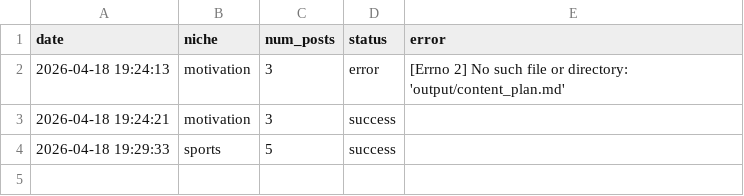
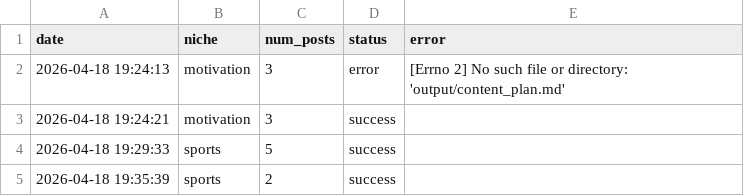
Before and after one commit to wyattskaggs96-ctrl/ai-business-system, a CSV file: analytics/workflow_runs.csv, drawn as a sheet.

```diff
--- a/analytics/workflow_runs.csv
+++ b/analytics/workflow_runs.csv
@@ -4 +4,2 @@ date,niche,num_posts,status,error
 2026-04-18 19:29:33,sports,5,success,
+2026-04-18 19:35:39,sports,2,success,
```
Also changed, not shown: content_engine/output/content_plan.csv, 3 other files.
